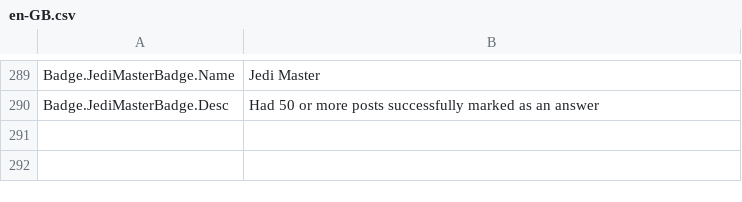
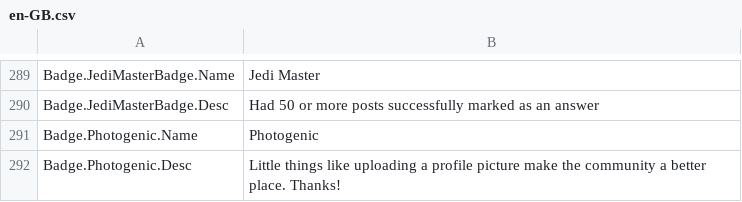
Before and after one commit to YodasMyDad/mvcforum, a CSV file: MVCForum.Website/Installer/en-GB.csv, drawn as a sheet; only a part is shown, gaps mark what is left out; the diff names each change by its address in the sheet, - before the commit and + after, or states it on an @@ line.

Commit message:
Added new Photogenic badge

```diff
--- a/MVCForum.Website/Installer/en-GB.csv
+++ b/MVCForum.Website/Installer/en-GB.csv
+row 291: Badge.Photogenic.Name | Photogenic
+row 292: Badge.Photogenic.Desc | Little things like uploading a profile picture make the community a better place. Thanks!
```
Also changed, not shown: 4 other files.
